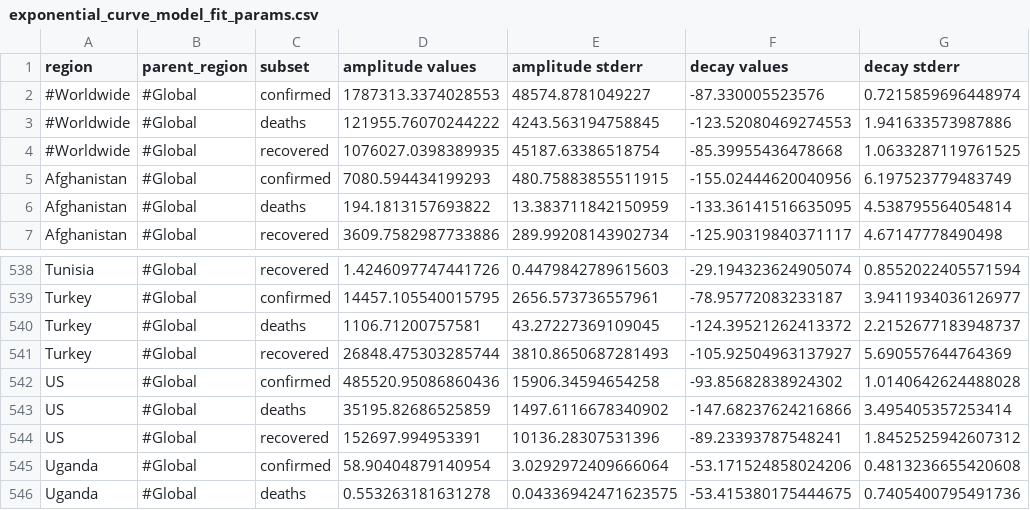
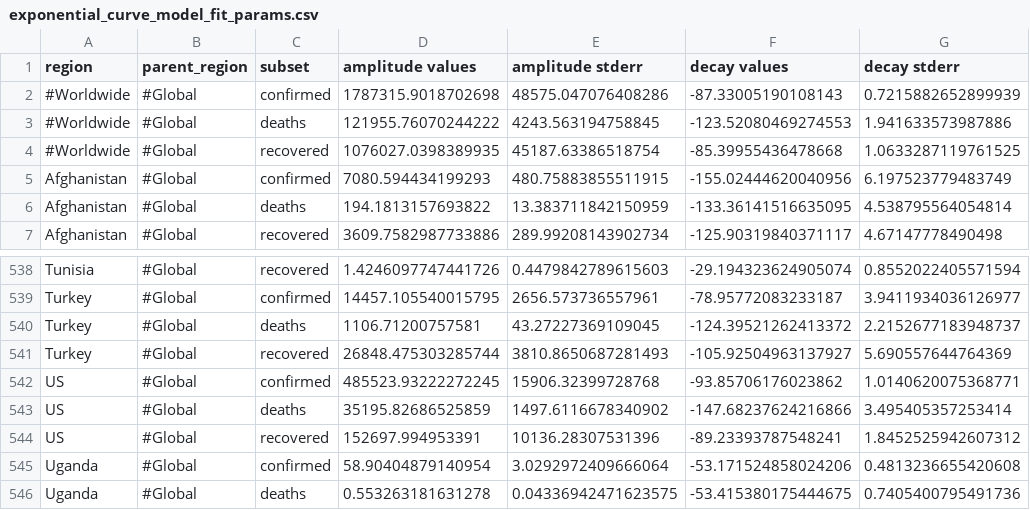
Before and after one commit to s-weigand/covid19-data-analyser, a CSV file: covid19_data_analyzer/data/JHU/exponential_curve_model_fit_params.csv, drawn as a sheet; only a part is shown, gaps mark what is left out.

Commit message:
Updated data

```diff
--- a/covid19_data_analyzer/data/JHU/exponential_curve_model_fit_params.csv
+++ b/covid19_data_analyzer/data/JHU/exponential_curve_model_fit_params.csv
@@ -1,3 +1,3 @@
 region,parent_region,subset,amplitude values,amplitude stderr,decay values,decay stderr
-#Worldwide,#Global,confirmed,1787313.3374028553,48574.8781049227,-87.330005523576,0.7215859696448974
+#Worldwide,#Global,confirmed,1787315.9018702698,48575.047076408286,-87.33005190108143,0.7215882652899939
 #Worldwide,#Global,deaths,121955.76070244222,4243.563194758845,-123.52080469274553,1.941633573987886
@@ -541,3 +541,3 @@ Turkey,#Global,deaths,1106.71200757581,43.27227369109045,-124.39521262413372,2.2
 Turkey,#Global,recovered,26848.475303285744,3810.8650687281493,-105.92504963137927,5.690557644764369
-US,#Global,confirmed,485520.95086860436,15906.34594654258,-93.85682838924302,1.0140642624488028
+US,#Global,confirmed,485523.93222272245,15906.32399728768,-93.85706176023862,1.0140620075368771
 US,#Global,deaths,35195.82686525859,1497.6116678340902,-147.68237624216866,3.495405357253414
```
Also changed, not shown: covid19_data_analyzer/data/JHU/logistic_curve_model_fit_params.csv.
